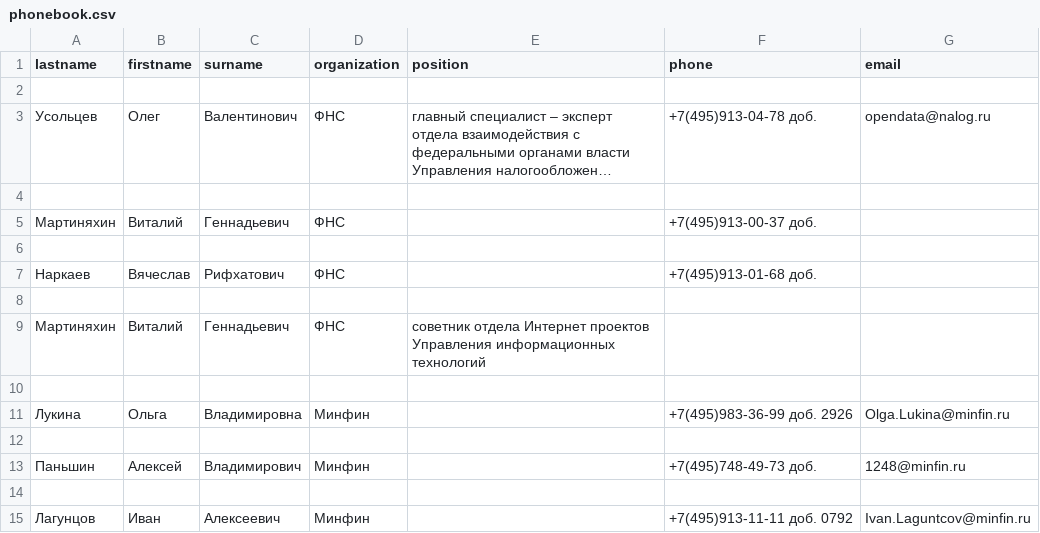
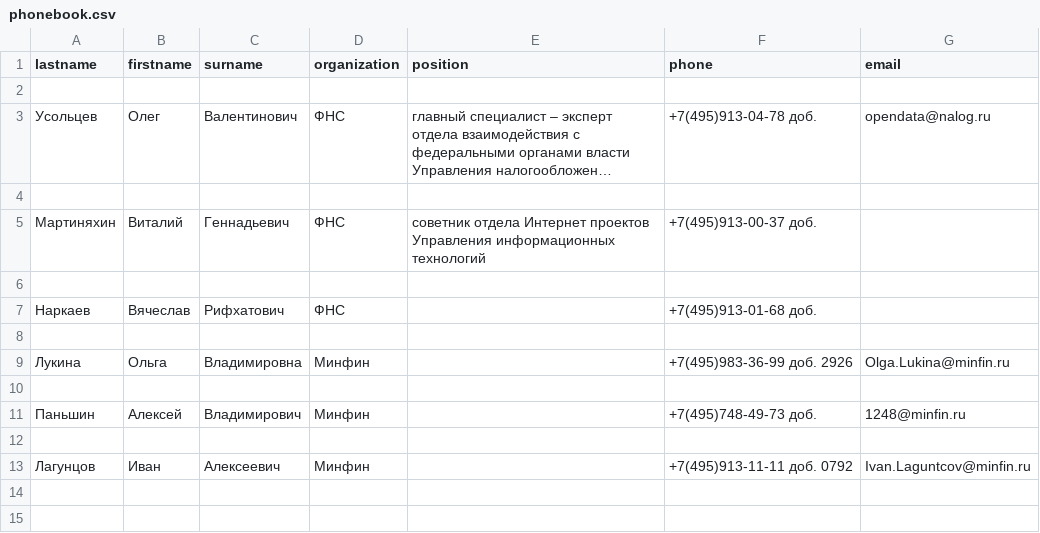
Before and after one commit to KeplerXIII/Regular, a CSV file: phonebook.csv, drawn as a sheet; long unchanged cells end in ….

```diff
--- a/phonebook.csv
+++ b/phonebook.csv
@@ -4,7 +4,5 @@ lastname,firstname,surname,organization,position,phone,email
 
-Мартиняхин,Виталий,Геннадьевич,ФНС,,+7(495)913-00-37 доб. ,
+Мартиняхин,Виталий,Геннадьевич,ФНС,советник отдела Интернет проектов Управления информационных технологий,+7(495)913-00-37 доб. ,
 
 Наркаев,Вячеслав,Рифхатович,ФНС,,+7(495)913-01-68 доб. ,
-
-Мартиняхин,Виталий,Геннадьевич,ФНС,советник отдела Интернет проектов Управления информационных технологий,,
 
```
Also changed, not shown: 1 other file.
